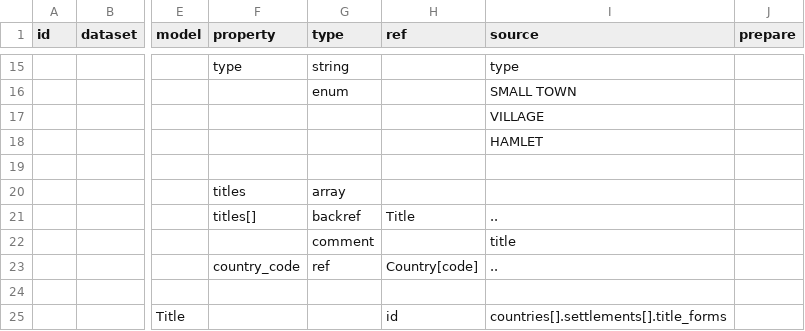
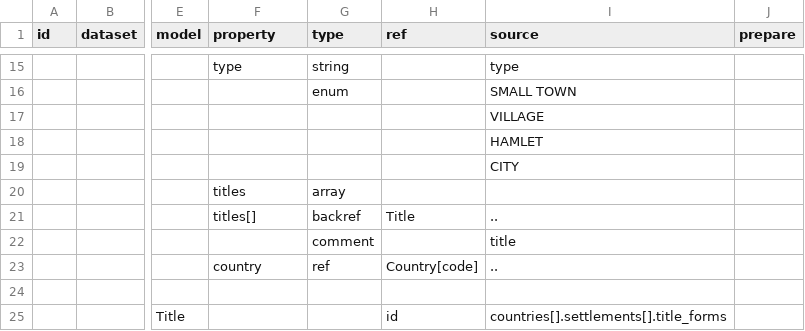
Before and after one commit to atviriduomenys/demo-saltiniai, a CSV file: manifest/datasets/gov/vssa/demo/json/simple_json.csv, drawn as a sheet; only a part is shown, gaps mark what is left out; the diff names each change by its address in the sheet, - before the commit and + after, or states it on an @@ line.

Commit message:
DSA change enum added

```diff
--- a/manifest/datasets/gov/vssa/demo/json/simple_json.csv
+++ b/manifest/datasets/gov/vssa/demo/json/simple_json.csv
-I19 (source): (empty)
+I19 (source): CITY
-F23 (property): country_code
+F23 (property): country
```
